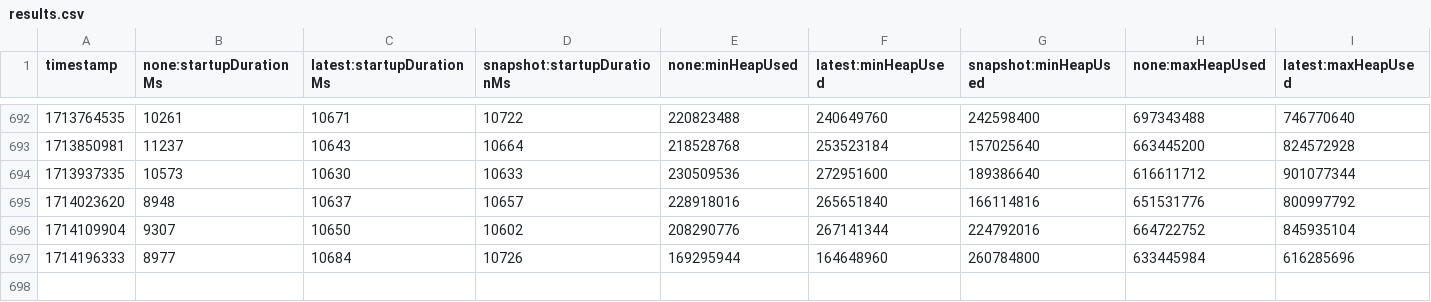
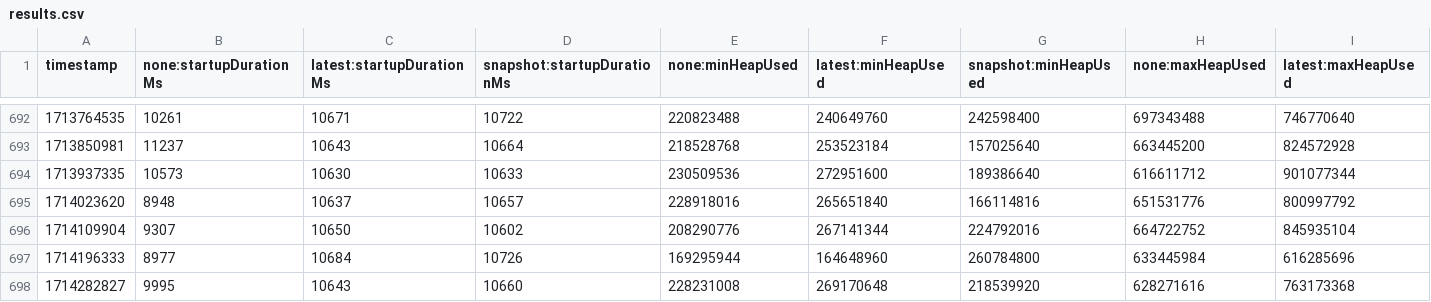
Before and after one commit to jenarros/opentelemetry-java-instrumentation, a CSV file: benchmark-overhead/results/release/results.csv, drawn as a sheet; only a part is shown, gaps mark what is left out; rows hold the shown columns only; the diff names each change by its address in the sheet, - before the commit and + after, or states it on an @@ line.

```diff
--- a/benchmark-overhead/results/release/results.csv
+++ b/benchmark-overhead/results/release/results.csv
+row 698: 1714282827 | 9995 | 10643 | 10660 | 228231008 | 269170648 | 218539920 | 628271616 | 763173368
```
Also changed, not shown: 1 other file.
